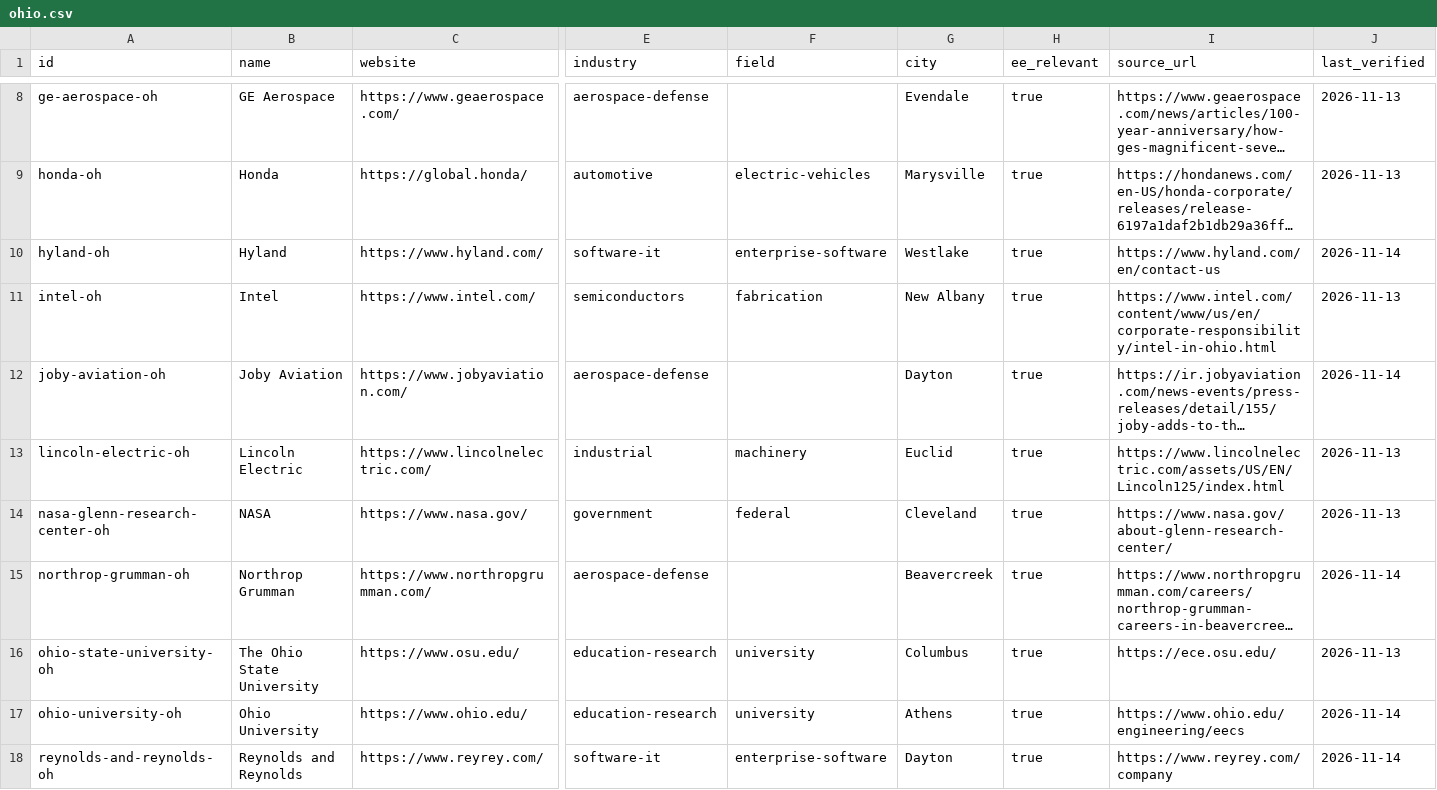
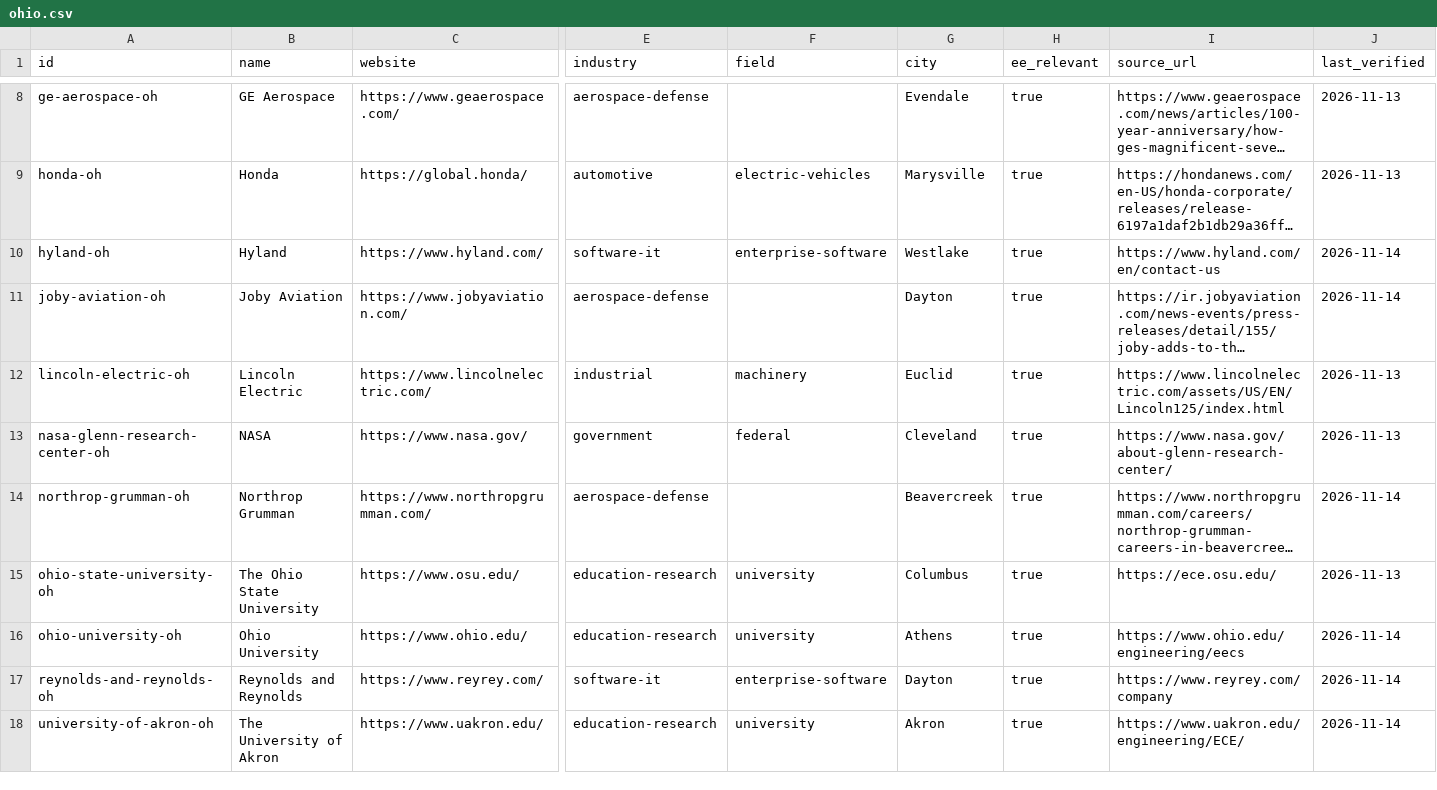
Before and after one commit to edwardasilva/company-lists, a CSV file: data/us/oh/ohio.csv, drawn as a sheet; only a part is shown, gaps mark what is left out; the shorter side is filled out with more unchanged rows; long unchanged cells end in …; rows hold the shown columns only; the diff names each change by its address in the sheet, - before the commit and + after, or states it on an @@ line.

```diff
--- a/data/us/oh/ohio.csv
+++ b/data/us/oh/ohio.csv
-row 11: intel-oh | Intel | https://www.intel.com/ | semiconductors | fabrication | New Albany | true | https://www.intel.com/content/www/us/en/corporate-responsibility/intel-in-ohio.html | 2026-11-13
```
Also changed, not shown: data/us/tx/texas.csv.
